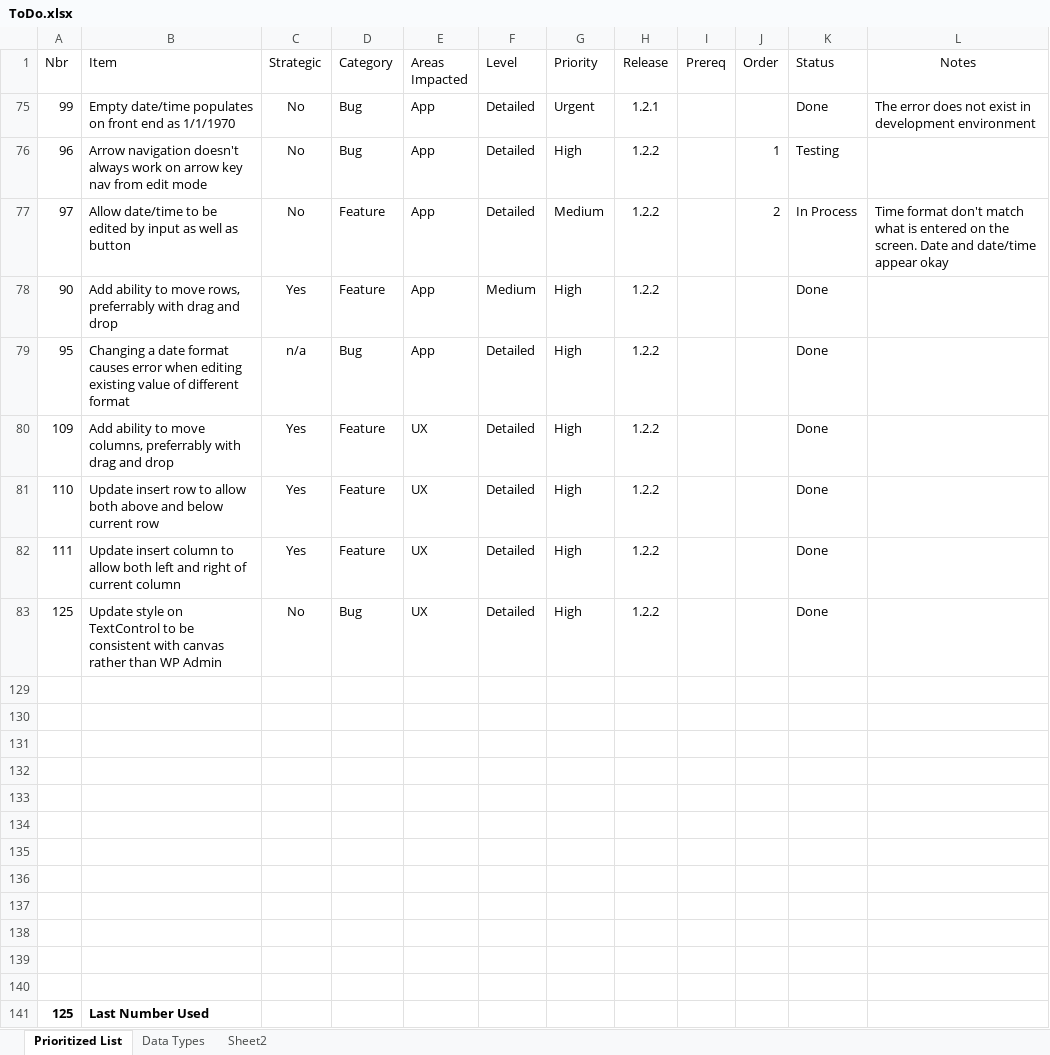
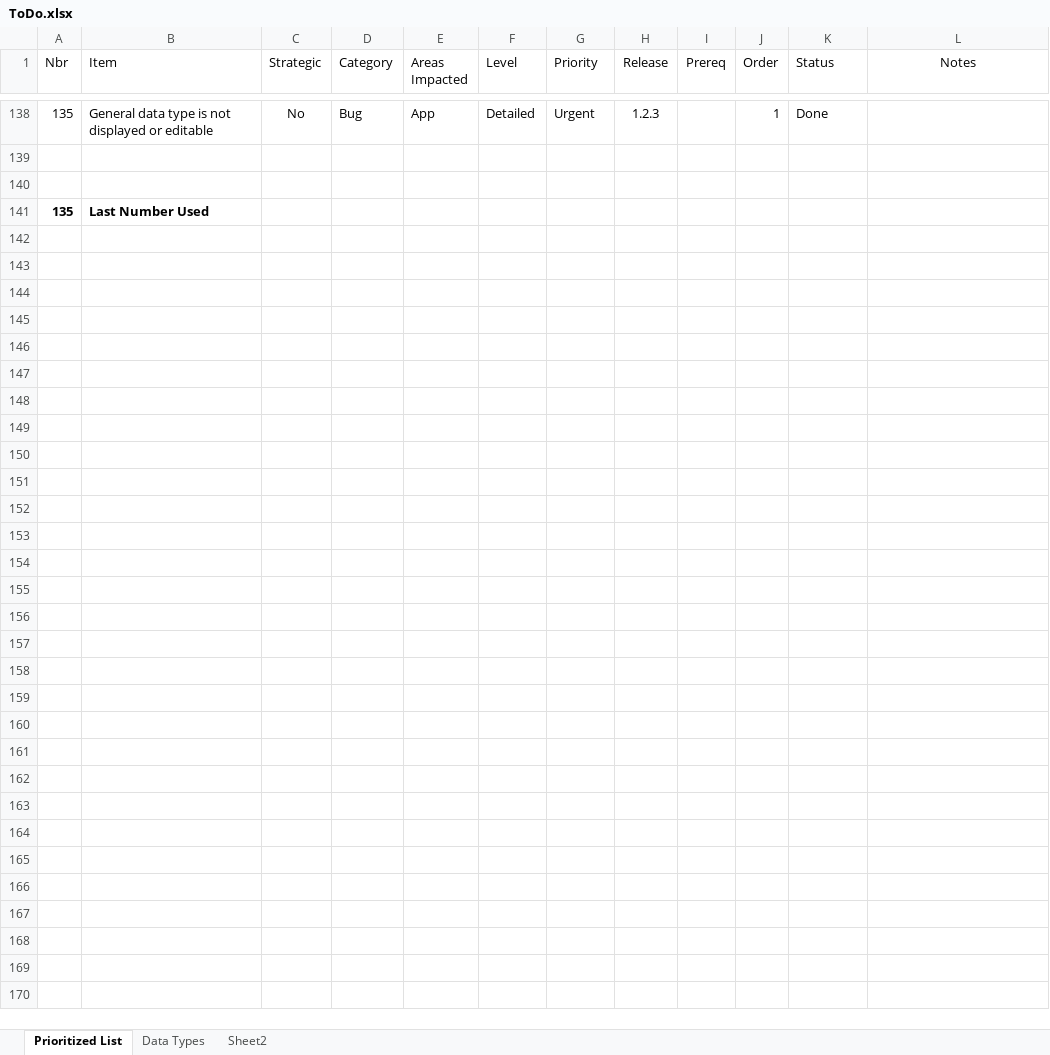
Before and after one commit to gschaub/dynamic-tables, an Excel workbook: Development Docs/ToDo.xlsx, sheet Prioritized List, drawn as a sheet; only a part is shown, gaps mark what is left out; values as stored, in another font and other column widths than the file's, no borders; removed rows and columns are numbered as before the commit, all else as after; the diff covers the shown part only; the diff names each change by its address in the sheet, - before the commit and + after, or states it on an @@ line.

Commit message:
Updates to fix content type bug and to add keyboard movement of rows and cells

```diff
--- a/Development Docs/ToDo.xlsx (sheet Prioritized List)
+++ b/Development Docs/ToDo.xlsx (sheet Prioritized List)
-A138 (Nbr): 99
+A138 (Nbr): 135
-B138 (Item): Empty date/time populates on front end as 1/1/1970
+B138 (Item): General data type is not displayed or editable
-H138 (Release): 1.2.1
+H138 (Release): 1.2.3
-J138 (Order): (empty)
+J138 (Order): 1
-L138 (Notes): The error does not exist in development environment
+L138 (Notes): (empty)
-row 76: 96 | Arrow navigation doesn't always work on arrow key nav from edit mode | No | Bug | App | Detailed | High | 1.2.2 |  | 1 | Testing
-row 77: 97 | Allow date/time to be edited by input as well as button | No | Feature | App | Detailed | Medium | 1.2.2 |  | 2 | In Process | Time format don't match what is entered on the screen. Date and date/time appear okay
@@ row 78 hidden: 90 | Add ability to move rows, preferrably with drag and drop | Yes | Feature | App | Medium | High | 1.2.2 |  |  | Done @@
@@ row 79 hidden: 95 | Changing a date format causes error when editing existing value of different format | n/a | Bug | App | Detailed | High | 1.2.2 |  |  | Done @@
@@ row 80 hidden: 109 | Add ability to move columns, preferrably with drag and drop | Yes | Feature | UX | Detailed | High | 1.2.2 |  |  | Done @@
@@ row 81 hidden: 110 | Update insert row to allow both above and below current row | Yes | Feature | UX | Detailed | High | 1.2.2 |  |  | Done @@
@@ row 82 hidden: 111 | Update insert column to allow both left and right of current column | Yes | Feature | UX | Detailed | High | 1.2.2 |  |  | Done @@
@@ row 83 hidden: 125 | Update style on TextControl to be consistent with canvas rather than WP Admin | No | Bug | UX | Detailed | High | 1.2.2 |  |  | Done @@
-row 141: (empty)
+row 141: 135 | Last Number Used
-row 132: (empty)
-row 133: (empty)
-row 134: (empty)
-row 135: (empty)
-row 136: (empty)
-row 137: (empty)
-row 138: (empty)
-row 139: (empty)
-row 140: (empty)
-row 141: 125 | Last Number Used
```
Also changed, not shown: 15 added rows and 39 hidden or unhidden rows elsewhere in this sheet, sheet Data Types, hidden cells, 15 other files.
